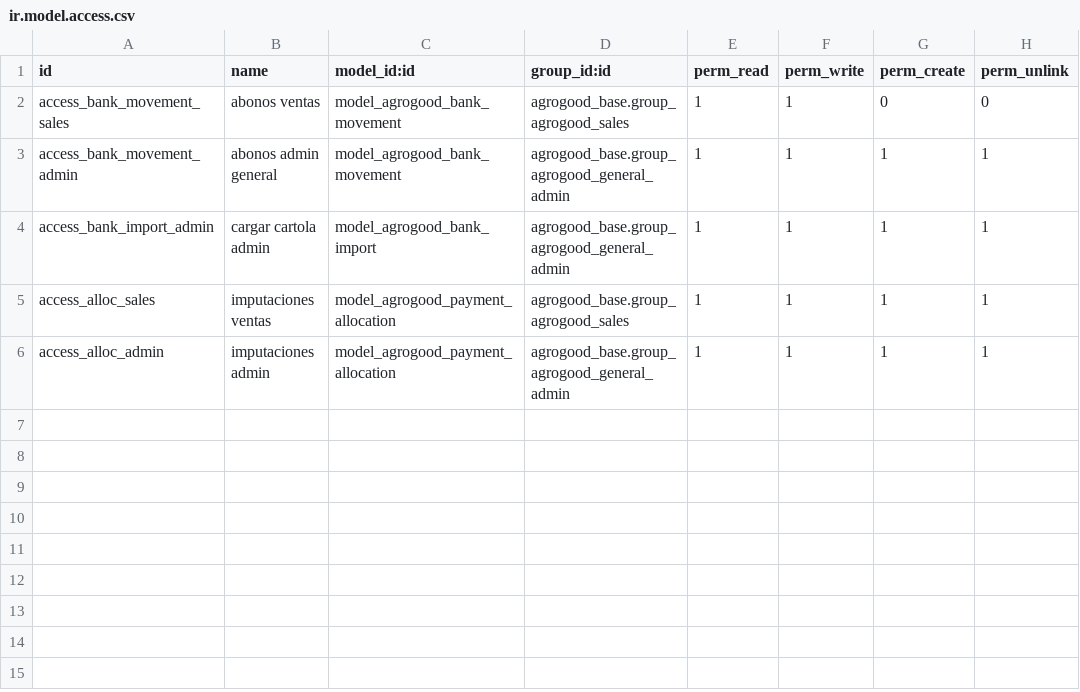
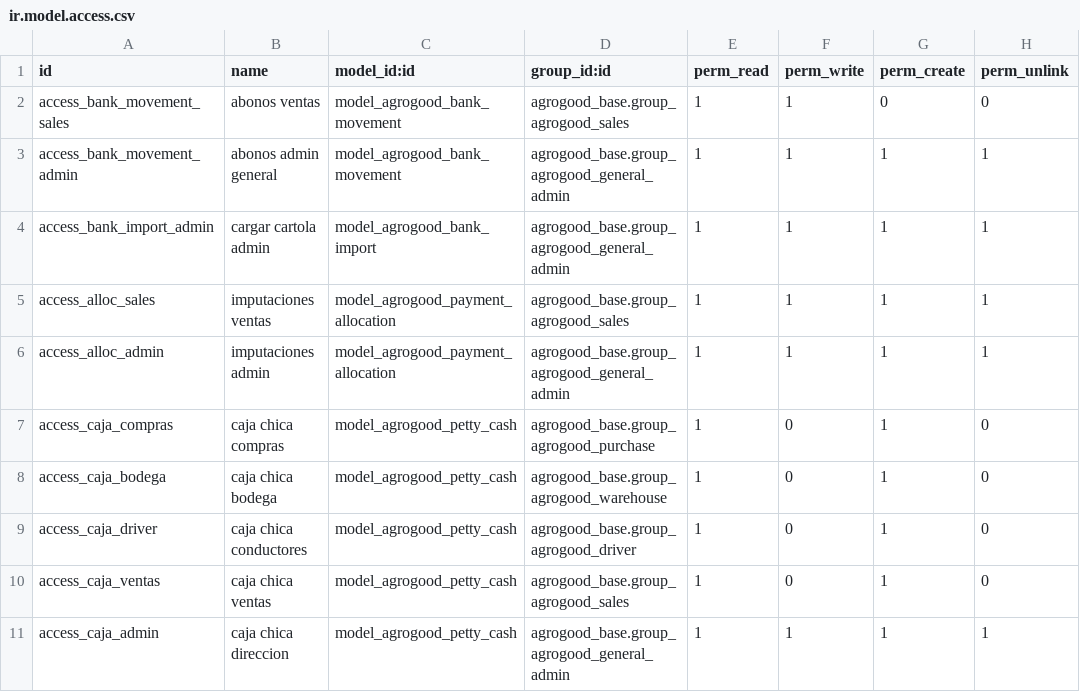
Before and after one commit to agrobyte-gif/AgroApp-ERP, a CSV file: addons_agrogood/agrogood_bank/security/ir.model.access.csv, drawn as a sheet; the diff names each change by its address in the sheet, - before the commit and + after, or states it on an @@ line.

```diff
--- a/addons_agrogood/agrogood_bank/security/ir.model.access.csv
+++ b/addons_agrogood/agrogood_bank/security/ir.model.access.csv
+row 7: access_caja_compras | caja chica compras | model_agrogood_petty_cash | agrogood_base.group_agrogood_purchase | 1 | 0 | 1 | 0
+row 8: access_caja_bodega | caja chica bodega | model_agrogood_petty_cash | agrogood_base.group_agrogood_warehouse | 1 | 0 | 1 | 0
+row 9: access_caja_driver | caja chica conductores | model_agrogood_petty_cash | agrogood_base.group_agrogood_driver | 1 | 0 | 1 | 0
+row 10: access_caja_ventas | caja chica ventas | model_agrogood_petty_cash | agrogood_base.group_agrogood_sales | 1 | 0 | 1 | 0
+row 11: access_caja_admin | caja chica direccion | model_agrogood_petty_cash | agrogood_base.group_agrogood_general_admin | 1 | 1 | 1 | 1
```
Also changed, not shown: 10 other files.
